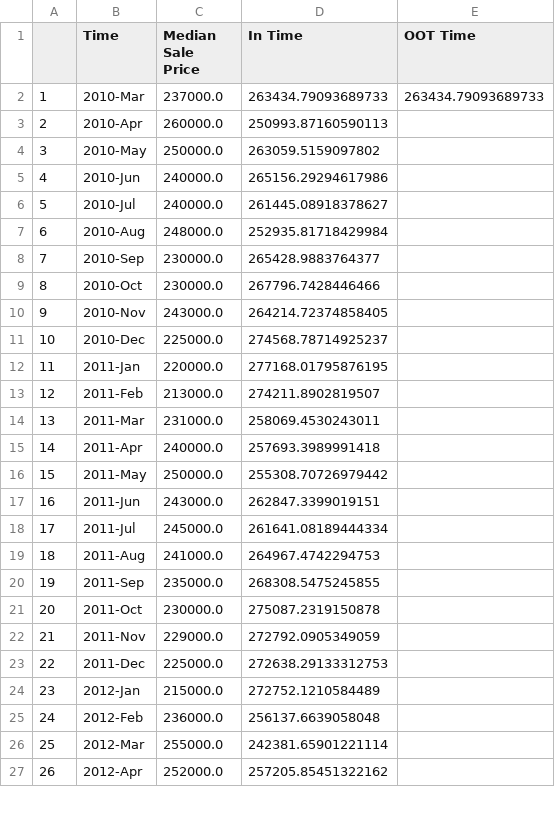
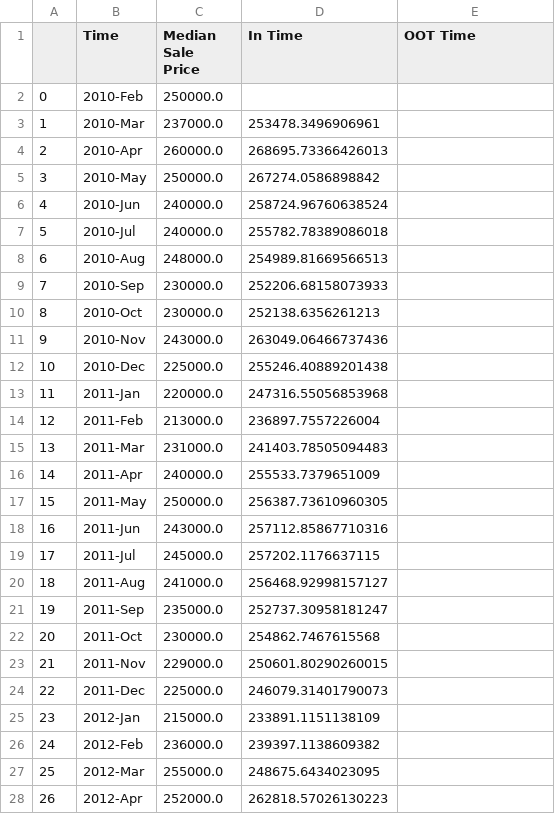
Before and after one commit to iuniorhsiung/mod4_project_DC_housing_price, a CSV file: data/df_predict.csv, drawn as a sheet; only a part is shown; the diff covers the shown part only.

```diff
--- a/data/df_predict.csv
+++ b/data/df_predict.csv
@@ -1,27 +1,28 @@
 ,Time,Median Sale Price,In Time,OOT Time
-1,2010-Mar,237000.0,263434.79093689733,263434.79093689733
-2,2010-Apr,260000.0,250993.87160590113,
-3,2010-May,250000.0,263059.5159097802,
-4,2010-Jun,240000.0,265156.29294617986,
-5,2010-Jul,240000.0,261445.08918378627,
-6,2010-Aug,248000.0,252935.81718429984,
-7,2010-Sep,230000.0,265428.9883764377,
-8,2010-Oct,230000.0,267796.7428446466,
-9,2010-Nov,243000.0,264214.72374858405,
-10,2010-Dec,225000.0,274568.78714925237,
-11,2011-Jan,220000.0,277168.01795876195,
-12,2011-Feb,213000.0,274211.8902819507,
-13,2011-Mar,231000.0,258069.4530243011,
-14,2011-Apr,240000.0,257693.3989991418,
-15,2011-May,250000.0,255308.70726979442,
-16,2011-Jun,243000.0,262847.3399019151,
-17,2011-Jul,245000.0,261641.08189444334,
-18,2011-Aug,241000.0,264967.4742294753,
-19,2011-Sep,235000.0,268308.5475245855,
-20,2011-Oct,230000.0,275087.2319150878,
-21,2011-Nov,229000.0,272792.0905349059,
-22,2011-Dec,225000.0,272638.29133312753,
-23,2012-Jan,215000.0,272752.1210584489,
-24,2012-Feb,236000.0,256137.6639058048,
-25,2012-Mar,255000.0,242381.65901221114,
-26,2012-Apr,252000.0,257205.85451322162,
+0,2010-Feb,250000.0,,
+1,2010-Mar,237000.0,253478.3496906961,
+2,2010-Apr,260000.0,268695.73366426013,
+3,2010-May,250000.0,267274.0586898842,
+4,2010-Jun,240000.0,258724.96760638524,
+5,2010-Jul,240000.0,255782.78389086018,
+6,2010-Aug,248000.0,254989.81669566513,
+7,2010-Sep,230000.0,252206.68158073933,
+8,2010-Oct,230000.0,252138.6356261213,
+9,2010-Nov,243000.0,263049.06466737436,
+10,2010-Dec,225000.0,255246.40889201438,
+11,2011-Jan,220000.0,247316.55056853968,
+12,2011-Feb,213000.0,236897.7557226004,
+13,2011-Mar,231000.0,241403.78505094483,
+14,2011-Apr,240000.0,255533.7379651009,
+15,2011-May,250000.0,256387.73610960305,
+16,2011-Jun,243000.0,257112.85867710316,
+17,2011-Jul,245000.0,257202.1176637115,
+18,2011-Aug,241000.0,256468.92998157127,
+19,2011-Sep,235000.0,252737.30958181247,
+20,2011-Oct,230000.0,254862.7467615568,
+21,2011-Nov,229000.0,250601.80290260015,
+22,2011-Dec,225000.0,246079.31401790073,
+23,2012-Jan,215000.0,233891.1151138109,
+24,2012-Feb,236000.0,239397.1138609382,
+25,2012-Mar,255000.0,248675.6434023095,
+26,2012-Apr,252000.0,262818.57026130223,
```
Also changed, not shown: 91 edited cells elsewhere in this file, data/df_model.csv, 4 other files.
